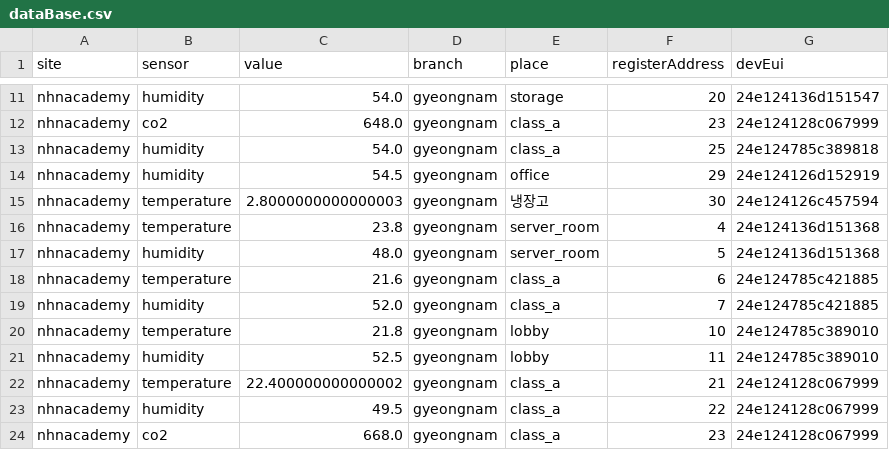
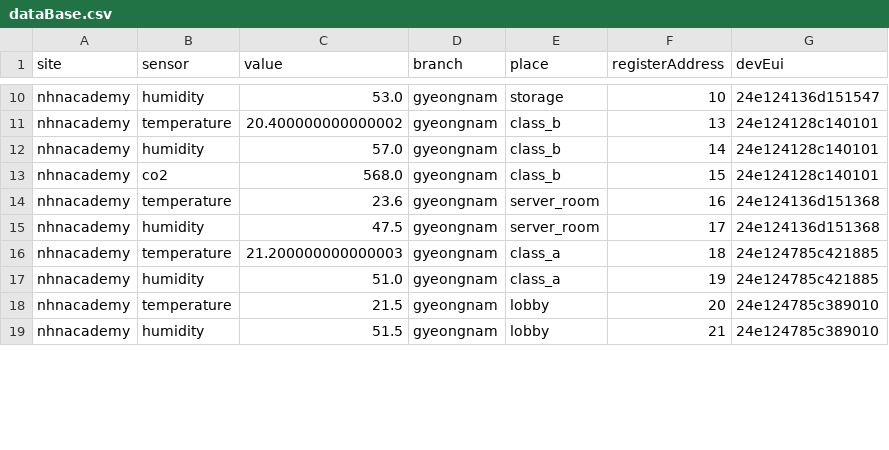
Before and after one commit to qaw302/iot-packet-process, a CSV file: src/main/resources/dataBase.csv, drawn as a sheet; only a part is shown, gaps mark what is left out; removed rows and columns are numbered as before the commit, all else as after; the diff covers the shown part only; the diff names each change by its address in the sheet, - before the commit and + after, or states it on an @@ line.

```diff
--- a/src/main/resources/dataBase.csv
+++ b/src/main/resources/dataBase.csv
-C10 (value): 54.0
+C10 (value): 53.0
-F10 (registerAddress): 20
+F10 (registerAddress): 10
-B11 (sensor): co2
+B11 (sensor): temperature
-C11 (value): 648.0
+C11 (value): 20.400000000000002
-E11:E12 (place): class_a
+E11:E12 (place): class_b
-F11 (registerAddress): 23
+F11 (registerAddress): 13
-G11 (devEui): 24e124128c067999
+G11 (devEui): 24e124128c140101
-C12 (value): 54.0
+C12 (value): 57.0
-F12 (registerAddress): 25
+F12 (registerAddress): 14
-G12 (devEui): 24e124785c389818
+G12 (devEui): 24e124128c140101
-B13 (sensor): humidity
+B13 (sensor): co2
-C13 (value): 54.5
+C13 (value): 568.0
-E13 (place): office
+E13 (place): class_b
-F13 (registerAddress): 29
+F13 (registerAddress): 15
-G13 (devEui): 24e124126d152919
+G13 (devEui): 24e124128c140101
-row 15: nhnacademy | temperature | 2.8000000000000003 | gyeongnam | 냉장고 | 30 | 24e124126c457594
-C14 (value): 23.8
+C14 (value): 23.6
-F14 (registerAddress): 4
+F14 (registerAddress): 16
-C15 (value): 48.0
+C15 (value): 47.5
-F15 (registerAddress): 5
+F15 (registerAddress): 17
-C16 (value): 21.6
+C16 (value): 21.200000000000003
-F16 (registerAddress): 6
+F16 (registerAddress): 18
-C17 (value): 52.0
+C17 (value): 51.0
-F17 (registerAddress): 7
+F17 (registerAddress): 19
-C18 (value): 21.8
+C18 (value): 21.5
-F18 (registerAddress): 10
+F18 (registerAddress): 20
-C19 (value): 52.5
+C19 (value): 51.5
-F19 (registerAddress): 11
+F19 (registerAddress): 21
-row 22: nhnacademy | temperature | 22.400000000000002 | gyeongnam | class_a | 21 | 24e124128c067999
-row 23: nhnacademy | humidity | 49.5 | gyeongnam | class_a | 22 | 24e124128c067999
-row 24: nhnacademy | co2 | 668.0 | gyeongnam | class_a | 23 | 24e124128c067999
```
Also changed, not shown: 1 added row, 8 removed rows and 52 edited cells elsewhere in this file, 3 other files.
